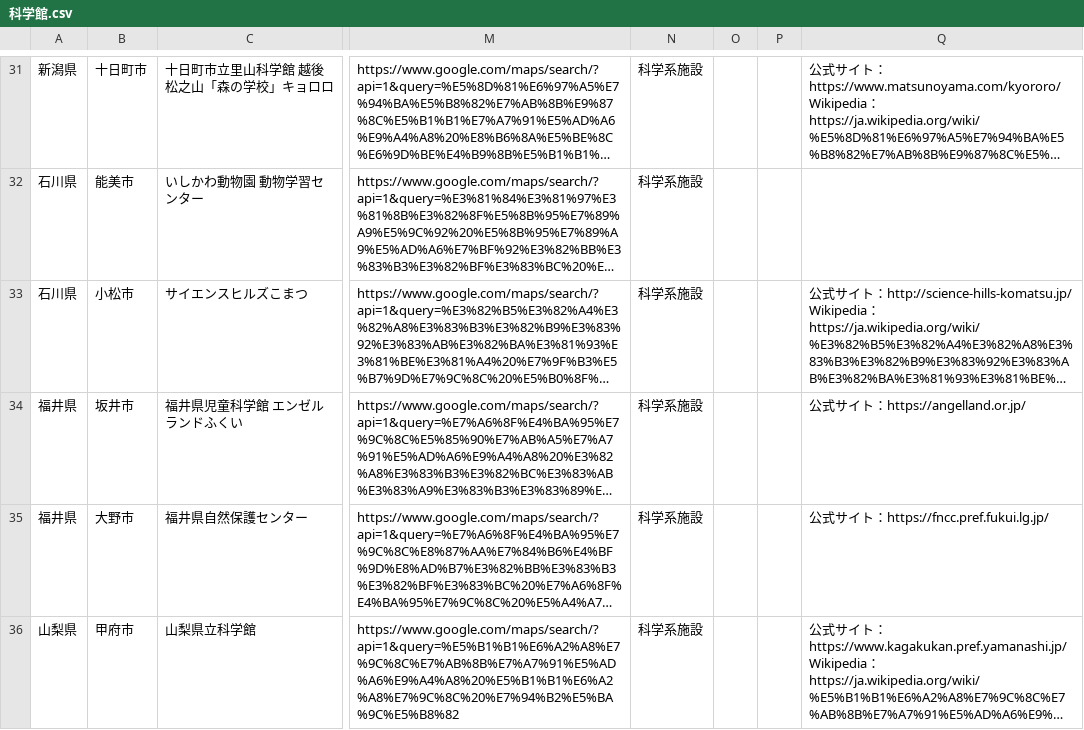
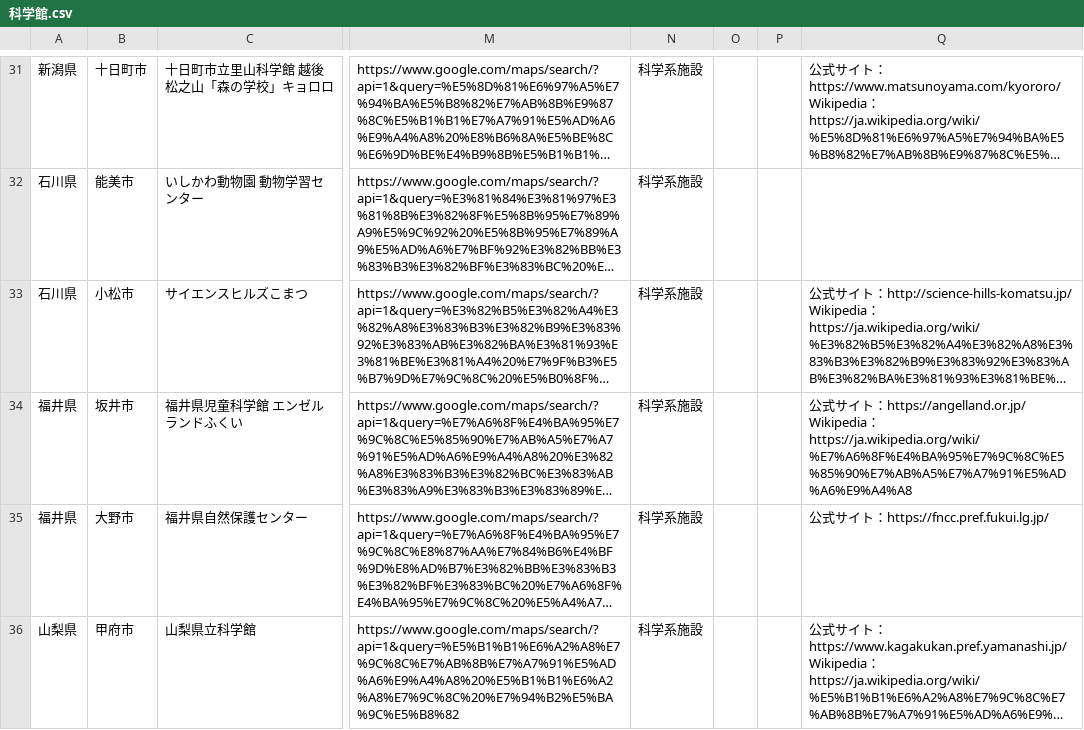
Before and after one commit to ordinary-apartment/ordinary-apartment.github.io, a CSV file: data/科学館.csv, drawn as a sheet; only a part is shown, gaps mark what is left out; long unchanged cells end in …; ↵ is a line break in a cell; the diff names each change by its address in the sheet, - before the commit and + after, or states it on an @@ line.

```diff
--- a/data/科学館.csv
+++ b/data/科学館.csv
-Q34: …：https://angelland.or.jp/
+Q34: …：https://angelland.or.jp/ ↵ Wikipedia：https://ja.wikipedia.org/wiki/%E7%A6%8F%E4%BA%95%E7%9C%8C%E5%85%90%E7%AB%A5%E7%A7%91%E5%AD%A6%E9%A4%A8
```
Also changed, not shown: data/植物園.csv, 6 other files.
